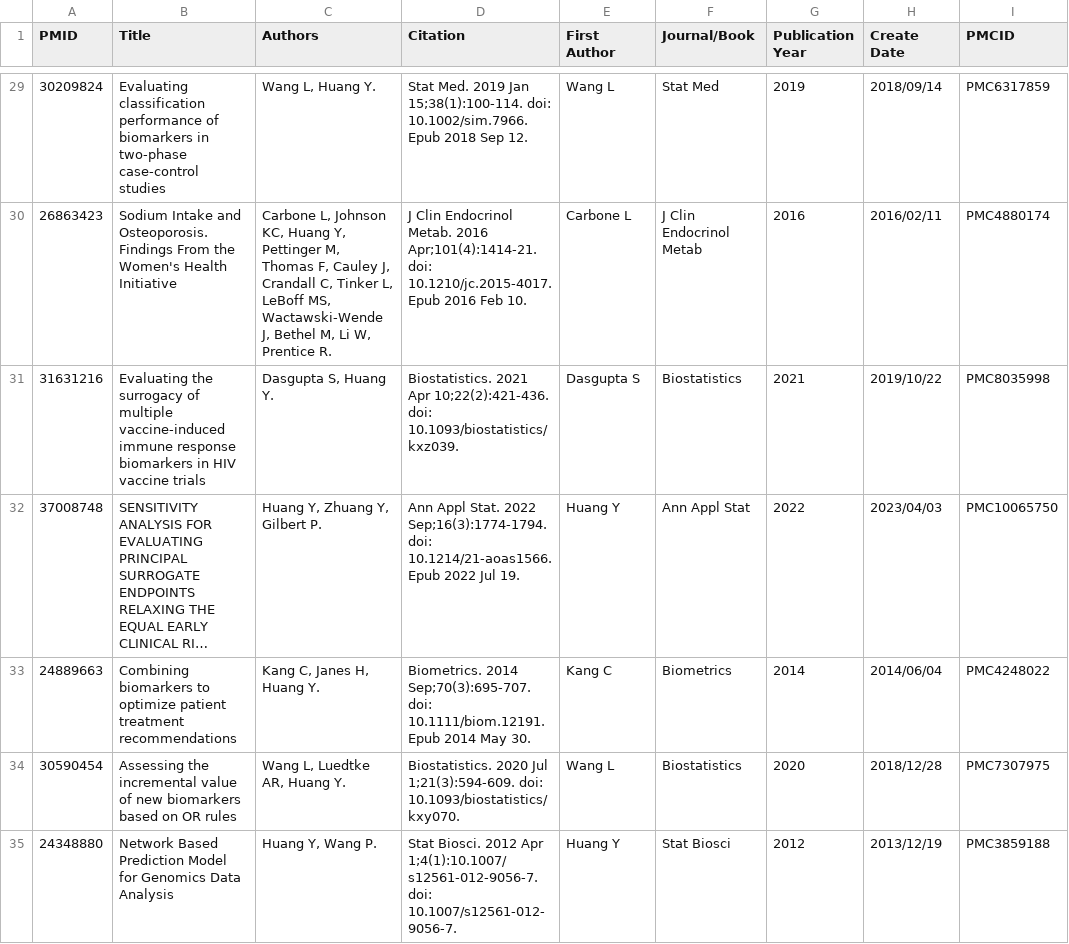
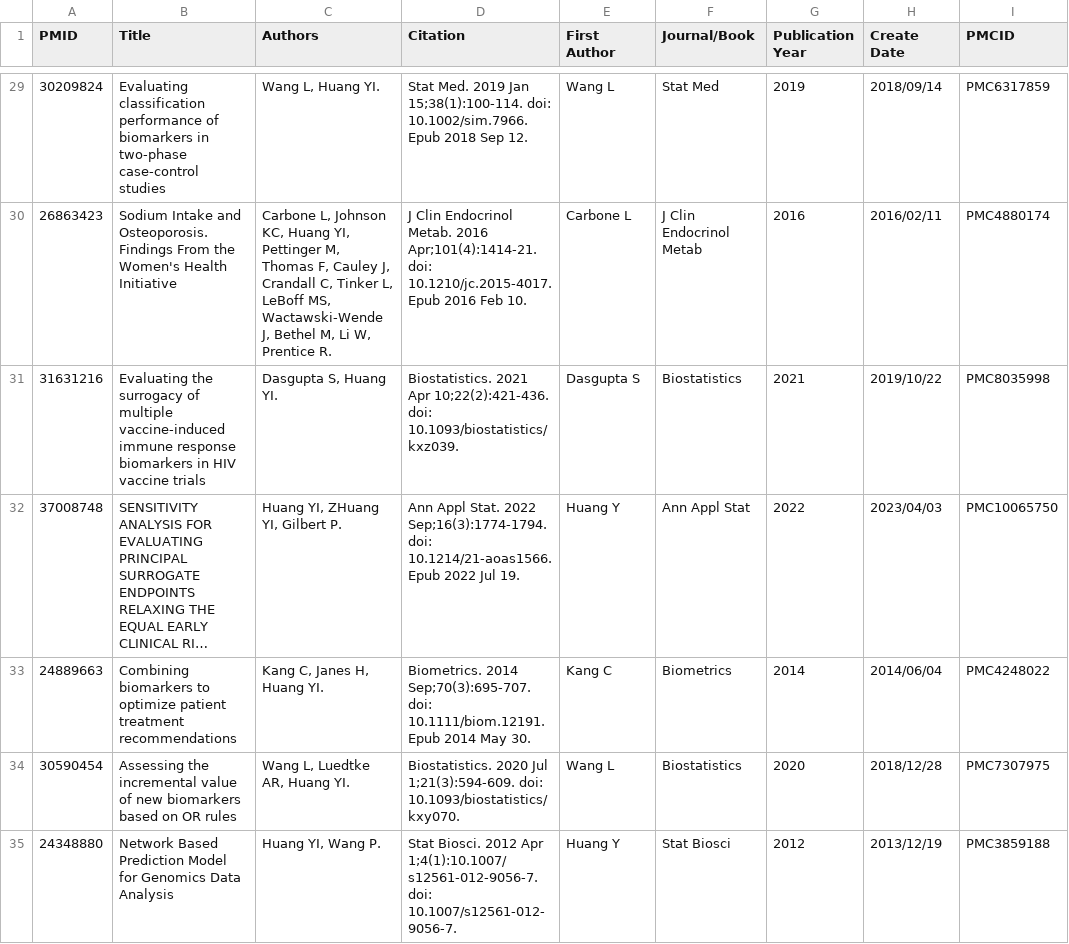
Before and after one commit to ebai2022/fred_hutch_publication_map, a CSV file: main/VIDD_publication_set/csv-HuangYingH-set.HUANG_YING.csv, drawn as a sheet; only a part is shown, gaps mark what is left out; long unchanged cells end in …; the diff covers the shown part only; the diff names each change by its address in the sheet, - before the commit and + after, or states it on an @@ line.

Commit message:
Added matrices by group, differentiated Huang Y's

```diff
--- a/main/VIDD_publication_set/csv-HuangYingH-set.HUANG_YING.csv
+++ b/main/VIDD_publication_set/csv-HuangYingH-set.HUANG_YING.csv
-C29 (Authors): Wang L, Huang Y.
+C29 (Authors): Wang L, Huang YI.
-C30 (Authors): …KC, Huang Y, Pettinger M,…
+C30 (Authors): …KC, Huang YI, Pettinger M,…
-C31 (Authors): Dasgupta S, Huang Y.
+C31 (Authors): Dasgupta S, Huang YI.
-C32 (Authors): Huang Y, Zhuang Y, Gilbert P.
+C32 (Authors): Huang YI, ZHuang YI, Gilbert P.
-C33 (Authors): Kang C, Janes H, Huang Y.
+C33 (Authors): Kang C, Janes H, Huang YI.
-C34 (Authors): Wang L, Luedtke AR, Huang Y.
+C34 (Authors): Wang L, Luedtke AR, Huang YI.
-C35 (Authors): Huang Y, Wang P.
+C35 (Authors): Huang YI, Wang P.
```
Also changed, not shown: 113 edited cells elsewhere in this file, main/VIDD_publication_set/csv-HuangYunda-set.HUANG_YUNDA.csv, main/post_cuffoff_data.csv, 9 other files.
